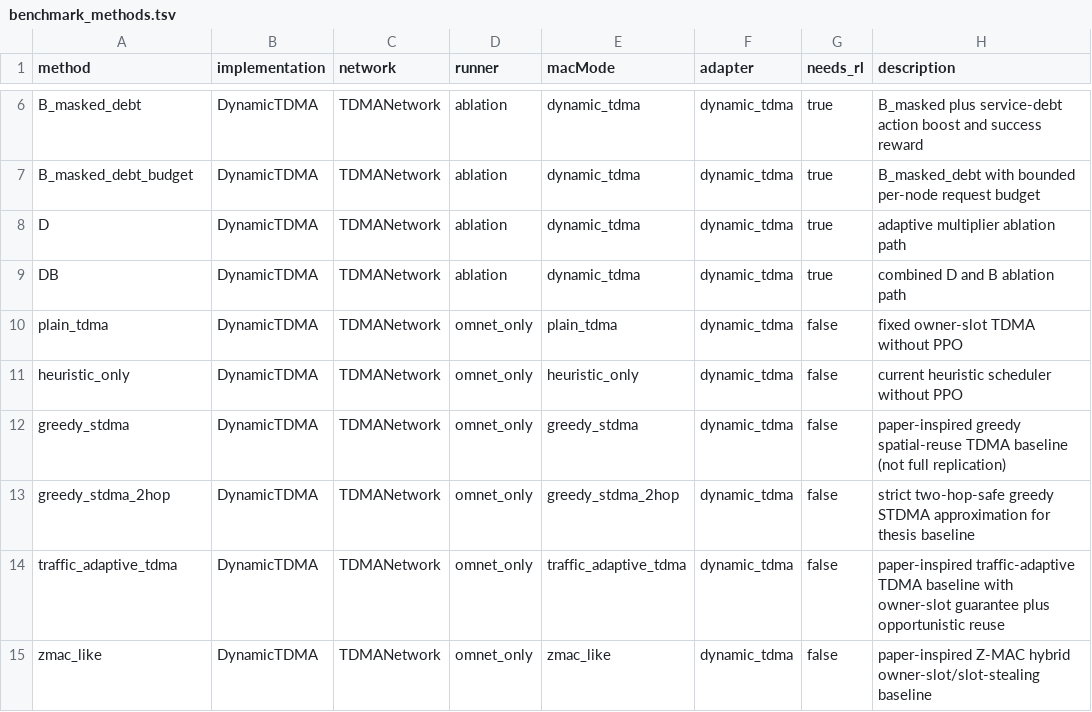
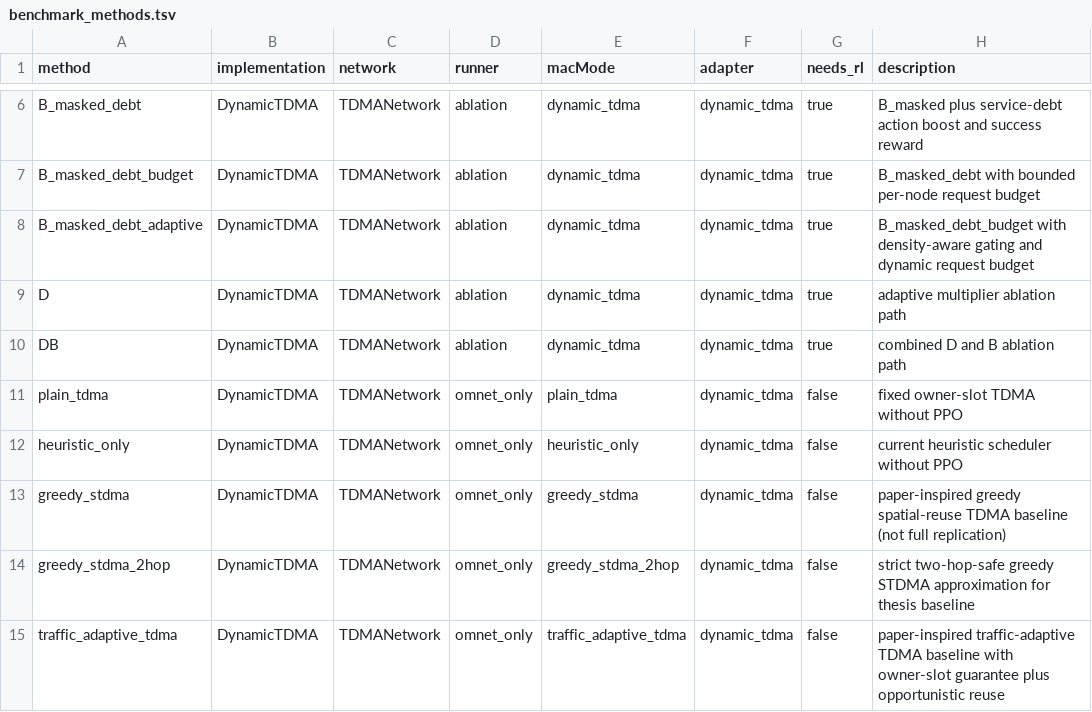
Before and after one commit to daolejk123/SpatialReuse-TDMA, a TSV file: configs/benchmark_methods.tsv, drawn as a sheet; only a part is shown, gaps mark what is left out; the shorter side is filled out with more unchanged rows.

```diff
--- a/configs/benchmark_methods.tsv
+++ b/configs/benchmark_methods.tsv
@@ -7,2 +7,3 @@ B_masked_debt	DynamicTDMA	TDMANetwork	ablation	dynamic_tdma	dynamic_tdma	true	B_
 B_masked_debt_budget	DynamicTDMA	TDMANetwork	ablation	dynamic_tdma	dynamic_tdma	true	B_masked_debt with bounded per-node request budget
+B_masked_debt_adaptive	DynamicTDMA	TDMANetwork	ablation	dynamic_tdma	dynamic_tdma	true	B_masked_debt_budget with density-aware gating and dynamic request budget
 D	DynamicTDMA	TDMANetwork	ablation	dynamic_tdma	dynamic_tdma	true	adaptive multiplier ablation path
```
Also changed, not shown: 10 other files.
